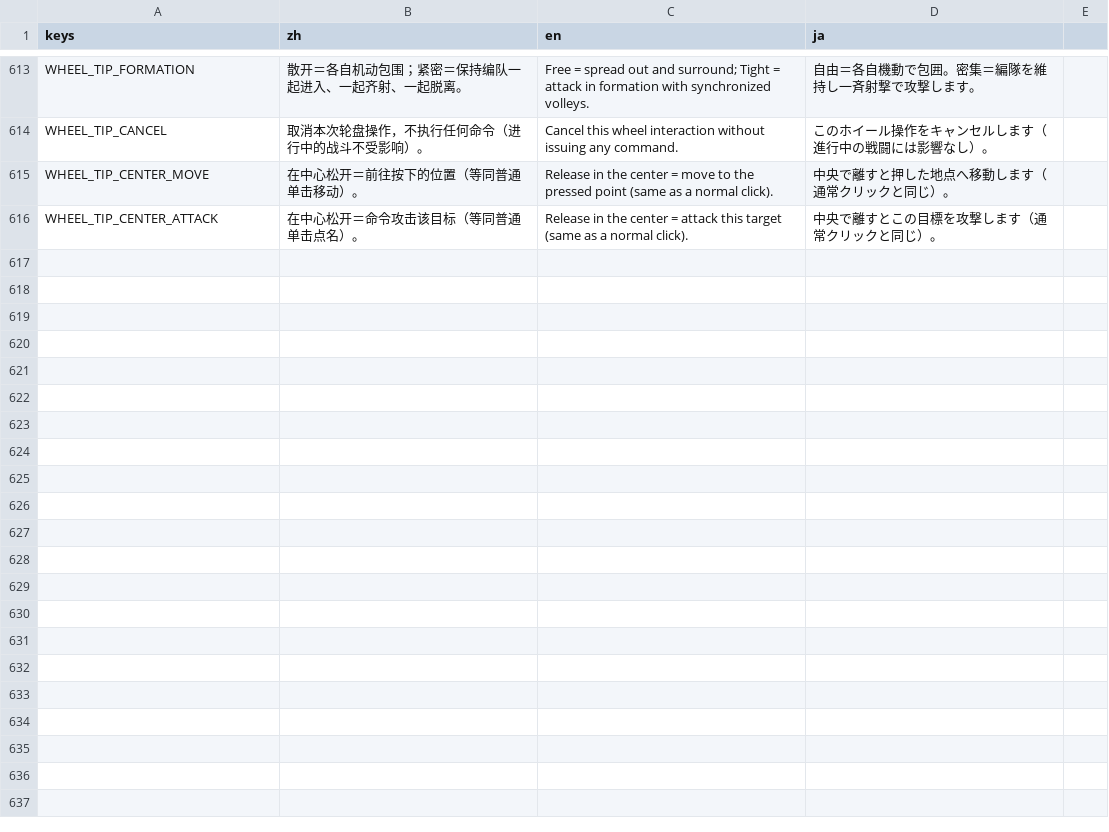
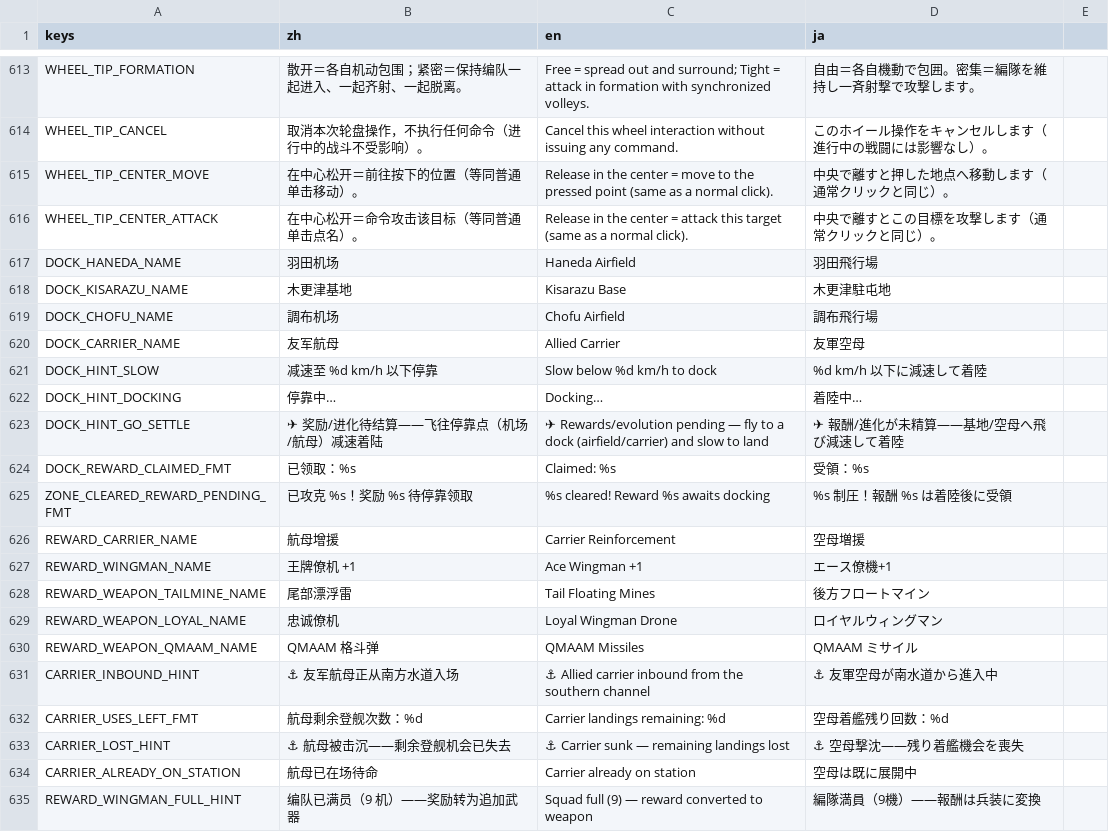
Before and after one commit to ppeerrmsk/AGL, a CSV file: i18n/translations.csv, drawn as a sheet; only a part is shown, gaps mark what is left out; the diff names each change by its address in the sheet, - before the commit and + after, or states it on an @@ line.

```diff
--- a/i18n/translations.csv
+++ b/i18n/translations.csv
+row 617: DOCK_HANEDA_NAME | 羽田机场 | Haneda Airfield | 羽田飛行場
+row 618: DOCK_KISARAZU_NAME | 木更津基地 | Kisarazu Base | 木更津駐屯地
+row 619: DOCK_CHOFU_NAME | 調布机场 | Chofu Airfield | 調布飛行場
+row 620: DOCK_CARRIER_NAME | 友军航母 | Allied Carrier | 友軍空母
+row 621: DOCK_HINT_SLOW | 减速至 %d km/h 以下停靠 | Slow below %d km/h to dock | %d km/h 以下に減速して着陸
+row 622: DOCK_HINT_DOCKING | 停靠中… | Docking… | 着陸中…
+row 623: DOCK_HINT_GO_SETTLE | ✈ 奖励/进化待结算——飞往停靠点（机场/航母）减速着陆 | ✈ Rewards/evolution pending — fly to a dock (airfield/carrier) and slow to land | ✈ 報酬/進化が未精算——基地/空母へ飛び減速して着陸
+row 624: DOCK_REWARD_CLAIMED_FMT | 已领取：%s | Claimed: %s | 受領：%s
+row 625: ZONE_CLEARED_REWARD_PENDING_FMT | 已攻克 %s！奖励 %s 待停靠领取 | %s cleared! Reward %s awaits docking | %s 制圧！報酬 %s は着陸後に受領
+row 626: REWARD_CARRIER_NAME | 航母增援 | Carrier Reinforcement | 空母増援
+row 627: REWARD_WINGMAN_NAME | 王牌僚机 +1 | Ace Wingman +1 | エース僚機+1
+row 628: REWARD_WEAPON_TAILMINE_NAME | 尾部漂浮雷 | Tail Floating Mines | 後方フロートマイン
+row 629: REWARD_WEAPON_LOYAL_NAME | 忠诚僚机 | Loyal Wingman Drone | ロイヤルウィングマン
+row 630: REWARD_WEAPON_QMAAM_NAME | QMAAM 格斗弹 | QMAAM Missiles | QMAAM ミサイル
+row 631: CARRIER_INBOUND_HINT | ⚓ 友军航母正从南方水道入场 | ⚓ Allied carrier inbound from the southern channel | ⚓ 友軍空母が南水道から進入中
+row 632: CARRIER_USES_LEFT_FMT | 航母剩余登舰次数：%d | Carrier landings remaining: %d | 空母着艦残り回数：%d
+row 633: CARRIER_LOST_HINT | ⚓ 航母被击沉——剩余登舰机会已失去 | ⚓ Carrier sunk — remaining landings lost | ⚓ 空母撃沈——残り着艦機会を喪失
+row 634: CARRIER_ALREADY_ON_STATION | 航母已在场待命 | Carrier already on station | 空母は既に展開中
+row 635: REWARD_WINGMAN_FULL_HINT | 编队已满员（9 机）——奖励转为追加武器 | Squad full (9) — reward converted to weapon | 編隊満員（9機）——報酬は兵装に変換
```
Also changed, not shown: 10 other files.
